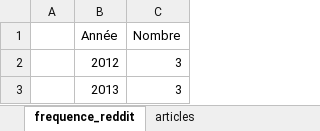
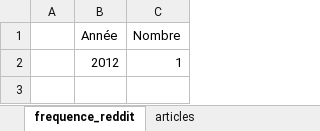
Before and after one commit to Aminata-Dev/L-observatoire-du-mot, an Excel workbook: data/tdb_obs.xlsx, sheet frequence_reddit, drawn as a sheet; values as stored, in another font and other column widths than the file's, no borders; the diff names each change by its address in the sheet, - before the commit and + after, or states it on an @@ line.

```diff
--- a/data/tdb_obs.xlsx (sheet frequence_reddit)
+++ b/data/tdb_obs.xlsx (sheet frequence_reddit)
-C2 (Nombre): 3
+C2 (Nombre): 1
-row 3:  | 2013 | 3
```
Also changed, not shown: sheet Feuil1, sheet synonymes_top7, sheet articles, sheet repartition_titre_type_oeuvre, charts or pictures, 11 other files.
